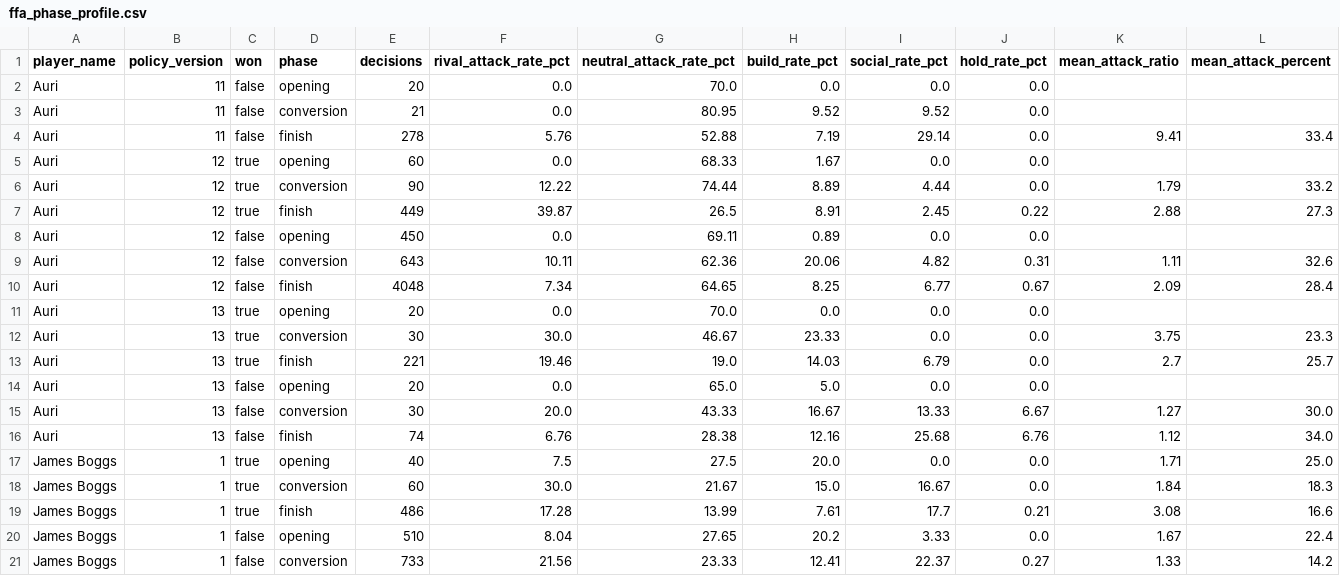
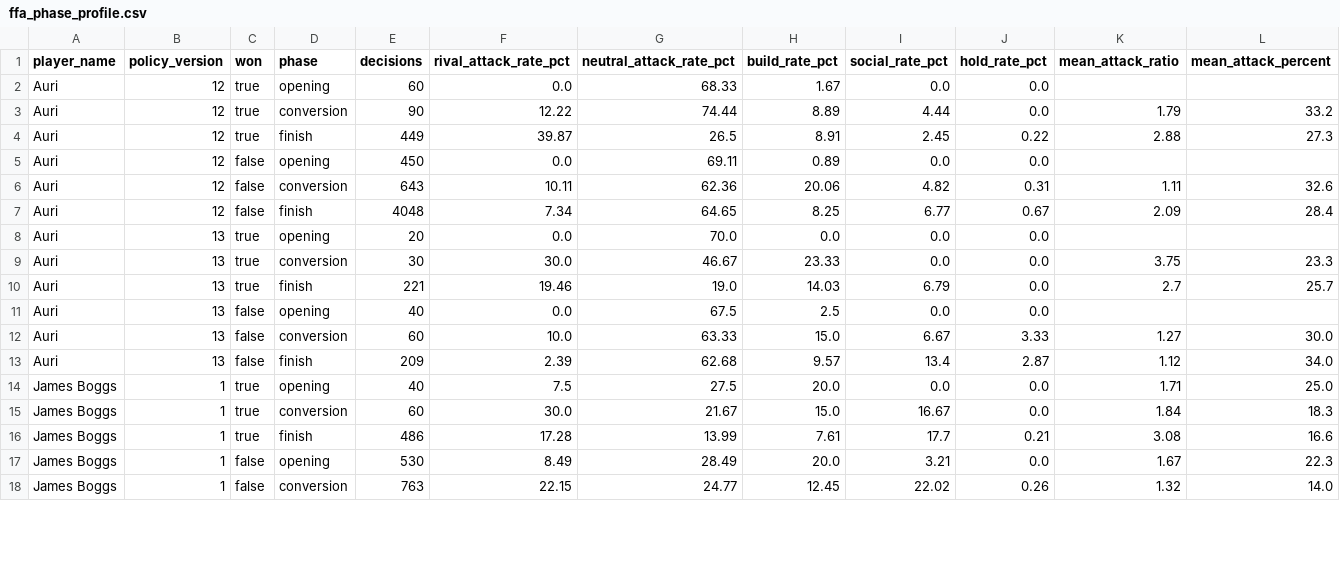
Before and after one commit to welttowelt/proxywar-coworld-starter, a CSV file: data/analysis/ffa_phase_profile.csv, drawn as a sheet; only a part is shown; the diff covers the shown part only.

```diff
--- a/data/analysis/ffa_phase_profile.csv
+++ b/data/analysis/ffa_phase_profile.csv
@@ -1,5 +1,2 @@
 player_name,policy_version,won,phase,decisions,rival_attack_rate_pct,neutral_attack_rate_pct,build_rate_pct,social_rate_pct,hold_rate_pct,mean_attack_ratio,mean_attack_percent
-Auri,11,false,opening,20,0.0,70.0,0.0,0.0,0.0,,
-Auri,11,false,conversion,21,0.0,80.95,9.52,9.52,0.0,,
-Auri,11,false,finish,278,5.76,52.88,7.19,29.14,0.0,9.41,33.4
 Auri,12,true,opening,60,0.0,68.33,1.67,0.0,0.0,,
@@ -13,5 +10,5 @@ Auri,13,true,conversion,30,30.0,46.67,23.33,0.0,0.0,3.75,23.3
 Auri,13,true,finish,221,19.46,19.0,14.03,6.79,0.0,2.7,25.7
-Auri,13,false,opening,20,0.0,65.0,5.0,0.0,0.0,,
-Auri,13,false,conversion,30,20.0,43.33,16.67,13.33,6.67,1.27,30.0
-Auri,13,false,finish,74,6.76,28.38,12.16,25.68,6.76,1.12,34.0
+Auri,13,false,opening,40,0.0,67.5,2.5,0.0,0.0,,
+Auri,13,false,conversion,60,10.0,63.33,15.0,6.67,3.33,1.27,30.0
+Auri,13,false,finish,209,2.39,62.68,9.57,13.4,2.87,1.12,34.0
 James Boggs,1,true,opening,40,7.5,27.5,20.0,0.0,0.0,1.71,25.0
@@ -19,3 +16,3 @@ James Boggs,1,true,conversion,60,30.0,21.67,15.0,16.67,0.0,1.84,18.3
 James Boggs,1,true,finish,486,17.28,13.99,7.61,17.7,0.21,3.08,16.6
-James Boggs,1,false,opening,510,8.04,27.65,20.2,3.33,0.0,1.67,22.4
-James Boggs,1,false,conversion,733,21.56,23.33,12.41,22.37,0.27,1.33,14.2
+James Boggs,1,false,opening,530,8.49,28.49,20.0,3.21,0.0,1.67,22.3
+James Boggs,1,false,conversion,763,22.15,24.77,12.45,22.02,0.26,1.32,14.0
```
Also changed, not shown: 135 edited cells elsewhere in this file, data/analysis/map_policy_performance.csv, data/analysis/player_performance.csv, 40 other files.
